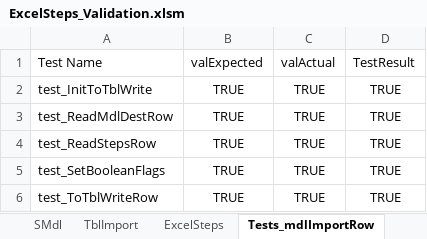
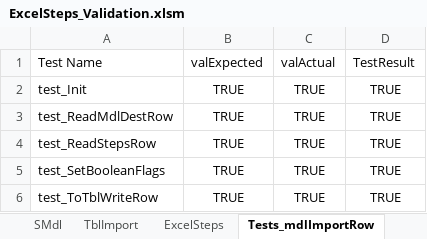
Before and after one commit to jlandgre/ExcelSteps, an Excel workbook: ExcelSteps_Validation.xlsm, sheet Tests_mdlImportRow, drawn as a sheet; values as stored, in another font and other column widths than the file's, no borders; the diff names each change by its address in the sheet, - before the commit and + after, or states it on an @@ line.

```diff
--- a/ExcelSteps_Validation.xlsm (sheet Tests_mdlImportRow)
+++ b/ExcelSteps_Validation.xlsm (sheet Tests_mdlImportRow)
-A2: test_InitToTblWrite
+A2: test_Init
```
Also changed, not shown: sheet SMdl, sheet ExcelSteps, Code Plan.xlsx, 1 other file.
